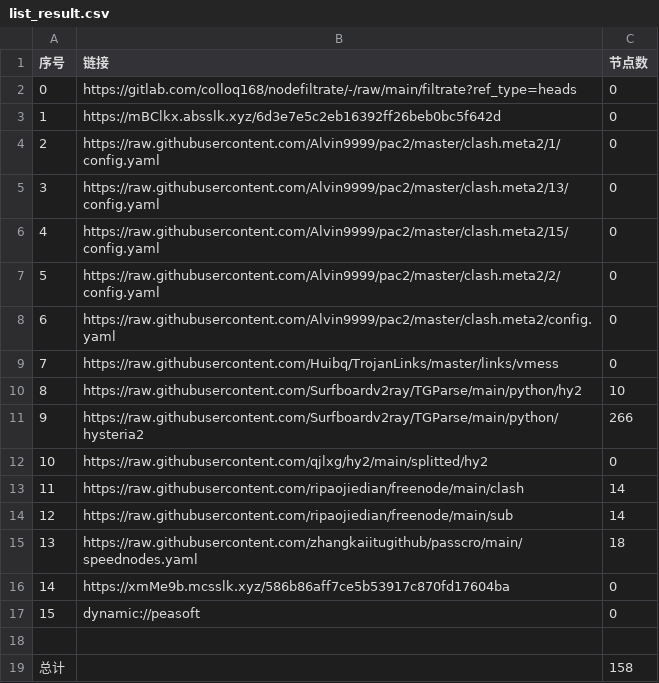
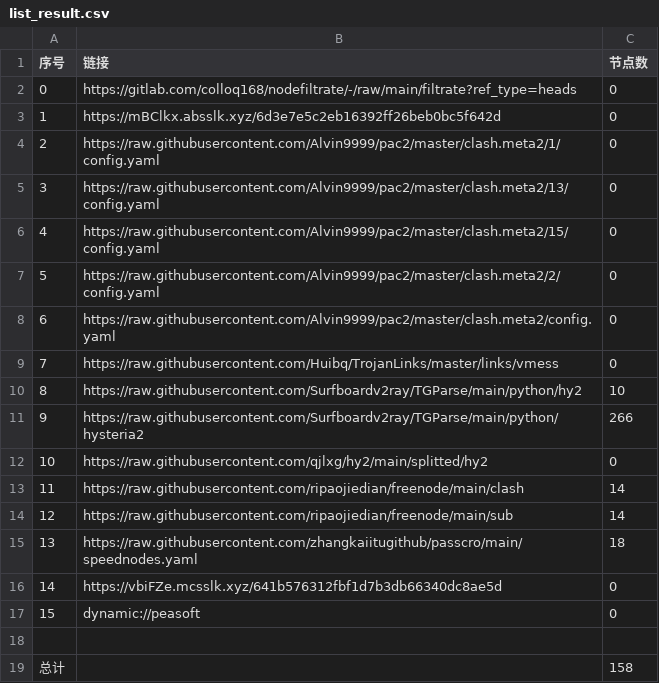
Before and after one commit to CJHCSM/AutoMergePublicNodes, a CSV file: list_result.csv, drawn as a sheet.

```diff
--- a/list_result.csv
+++ b/list_result.csv
@@ -15,3 +15,3 @@
 13,https://raw.githubusercontent.com/zhangkaiitugithub/passcro/main/speednodes.yaml,18
-14,https://xmMe9b.mcsslk.xyz/586b86aff7ce5b53917c870fd17604ba,0
+14,https://vbiFZe.mcsslk.xyz/641b576312fbf1d7b3db66340dc8ae5d,0
 15,dynamic://peasoft,0
```
Also changed, not shown: 3 other files.
